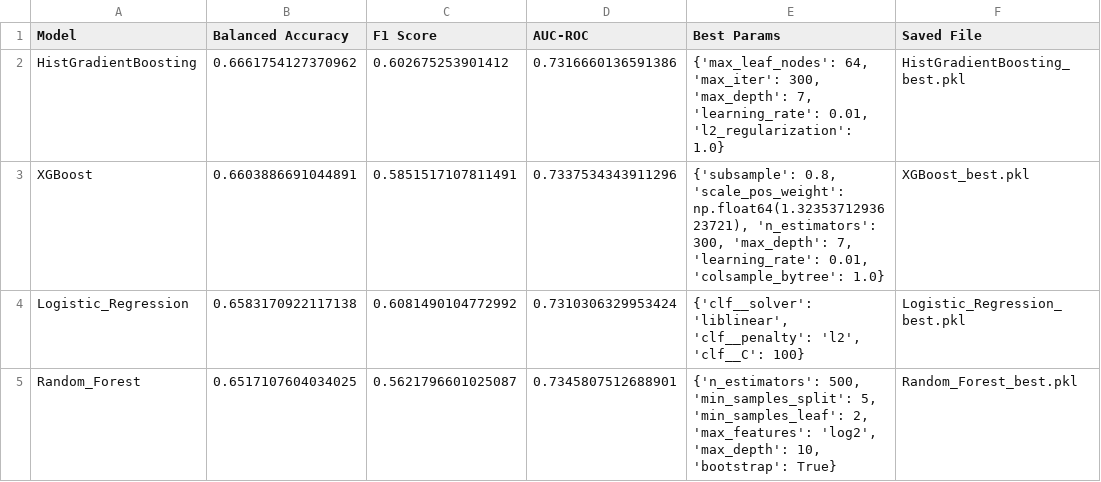
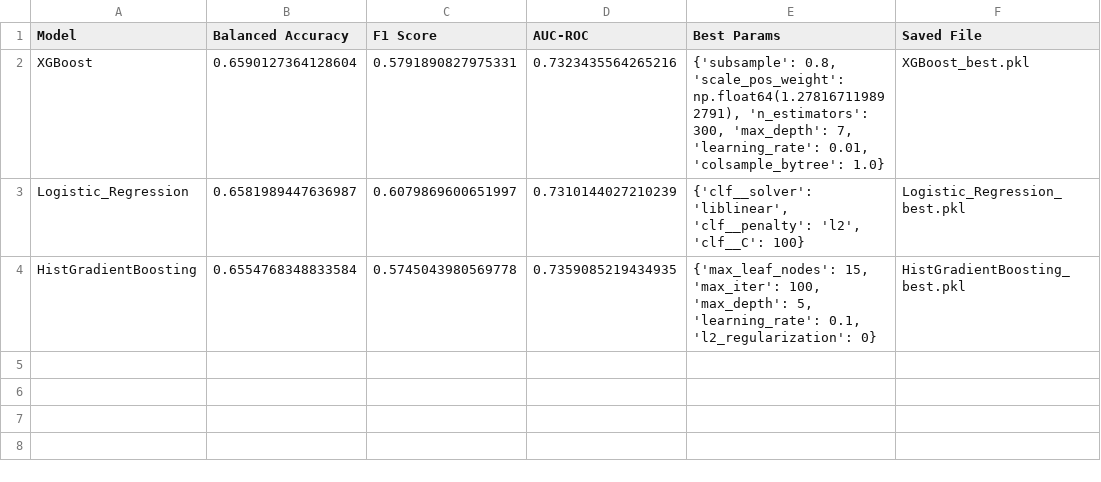
Before and after one commit to jbaonl/MSc-Thesis, a CSV file: MSc-Thesis/Bao/results/model_results.csv, drawn as a sheet.

```diff
--- a/MSc-Thesis/Bao/results/model_results.csv
+++ b/MSc-Thesis/Bao/results/model_results.csv
@@ -1,5 +1,4 @@
 Model,Balanced Accuracy,F1 Score,AUC-ROC,Best Params,Saved File
-HistGradientBoosting,0.6661754127370962,0.602675253901412,0.7316660136591386,"{'max_leaf_nodes': 64, 'max_iter': 300, 'max_depth': 7, 'learning_rate': 0.01, 'l2_regularization': 1.0}",HistGradientBoosting_best.pkl
-XGBoost,0.6603886691044891,0.5851517107811491,0.7337534343911296,"{'subsample': 0.8, 'scale_pos_weight': np.float64(1.3235371293623721), 'n_estimators': 300, 'max_depth': 7, 'learning_rate': 0.01, 'colsample_bytree': 1.0}",XGBoost_best.pkl
-Logistic_Regression,0.6583170922117138,0.6081490104772992,0.7310306329953424,"{'clf__solver': 'liblinear', 'clf__penalty': 'l2', 'clf__C': 100}",Logistic_Regression_best.pkl
-Random_Forest,0.6517107604034025,0.5621796601025087,0.7345807512688901,"{'n_estimators': 500, 'min_samples_split': 5, 'min_samples_leaf': 2, 'max_features': 'log2', 'max_depth': 10, 'bootstrap': True}",Random_Forest_best.pkl
+XGBoost,0.6590127364128604,0.5791890827975331,0.7323435564265216,"{'subsample': 0.8, 'scale_pos_weight': np.float64(1.278167119892791), 'n_estimators': 300, 'max_depth': 7, 'learning_rate': 0.01, 'colsample_bytree': 1.0}",XGBoost_best.pkl
+Logistic_Regression,0.6581989447636987,0.6079869600651997,0.7310144027210239,"{'clf__solver': 'liblinear', 'clf__penalty': 'l2', 'clf__C': 100}",Logistic_Regression_best.pkl
+HistGradientBoosting,0.6554768348833584,0.5745043980569778,0.7359085219434935,"{'max_leaf_nodes': 15, 'max_iter': 100, 'max_depth': 5, 'learning_rate': 0.1, 'l2_regularization': 0}",HistGradientBoosting_best.pkl
```
Also changed, not shown: 7 other files.
